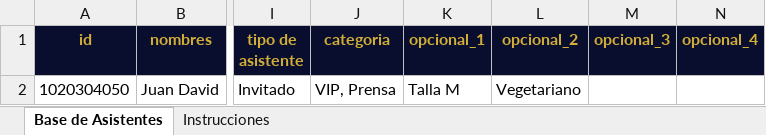
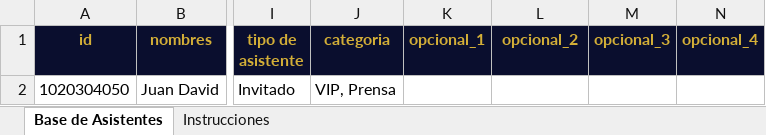
Before and after one commit to Juando26030/Facial-Recognition-GOLDEN, an Excel workbook: static/templates/plantilla_carga_base_asistentes.xlsx, sheet Base de Asistentes, drawn as a sheet; only a part is shown, gaps mark what is left out; values as stored, in another font and other column widths than the file's, no borders; the diff names each change by its address in the sheet, - before the commit and + after, or states it on an @@ line.

```diff
--- a/static/templates/plantilla_carga_base_asistentes.xlsx (sheet Base de Asistentes)
+++ b/static/templates/plantilla_carga_base_asistentes.xlsx (sheet Base de Asistentes)
-K2 (opcional_1): Talla M
+K2 (opcional_1): (empty)
-L2 (opcional_2): Vegetariano
+L2 (opcional_2): (empty)
```
Also changed, not shown: 6 other files.
